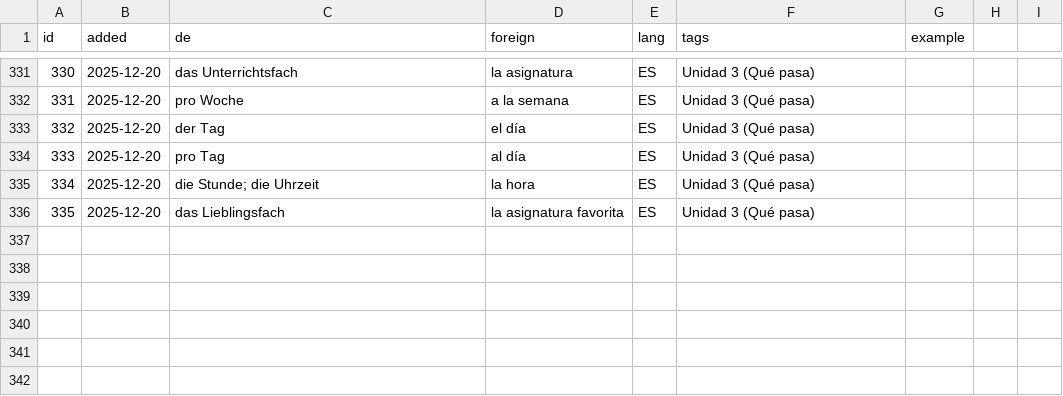
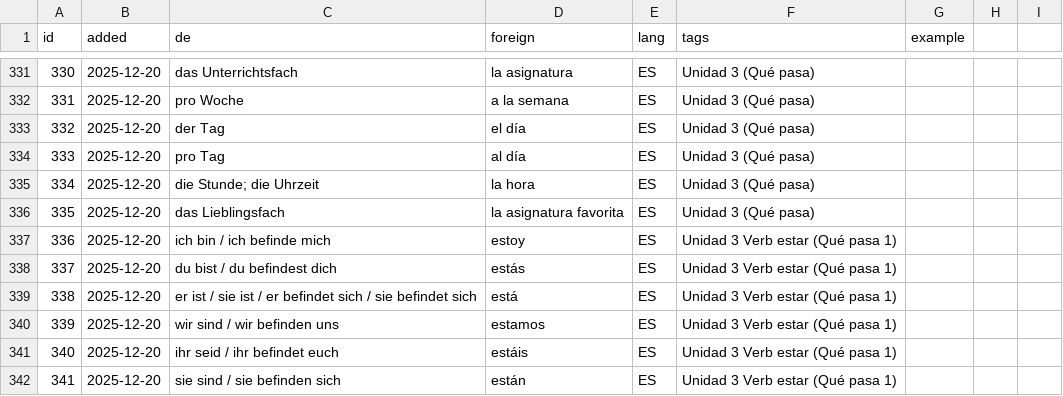
Before and after one commit to mash2209/vokabeltrainer, a CSV file: csv/vocab_kind2.csv, drawn as a sheet; only a part is shown, gaps mark what is left out.

Commit message:
Update vocab_kind2.csv

```diff
--- a/csv/vocab_kind2.csv
+++ b/csv/vocab_kind2.csv
@@ -336 +336,7 @@ id,added,de,foreign,lang,tags,example
 335,2025-12-20,das Lieblingsfach,la asignatura favorita,ES,Unidad 3 (Qué pasa),
+336,2025-12-20,ich bin / ich befinde mich,estoy,ES,Unidad 3 Verb estar (Qué pasa 1),
+337,2025-12-20,du bist / du befindest dich,estás,ES,Unidad 3 Verb estar (Qué pasa 1),
+338,2025-12-20,er ist / sie ist / er befindet sich / sie befindet sich,está,ES,Unidad 3 Verb estar (Qué pasa 1),
+339,2025-12-20,wir sind / wir befinden uns,estamos,ES,Unidad 3 Verb estar (Qué pasa 1),
+340,2025-12-20,ihr seid / ihr befindet euch,estáis,ES,Unidad 3 Verb estar (Qué pasa 1),
+341,2025-12-20,sie sind / sie befinden sich,están,ES,Unidad 3 Verb estar (Qué pasa 1),
```
